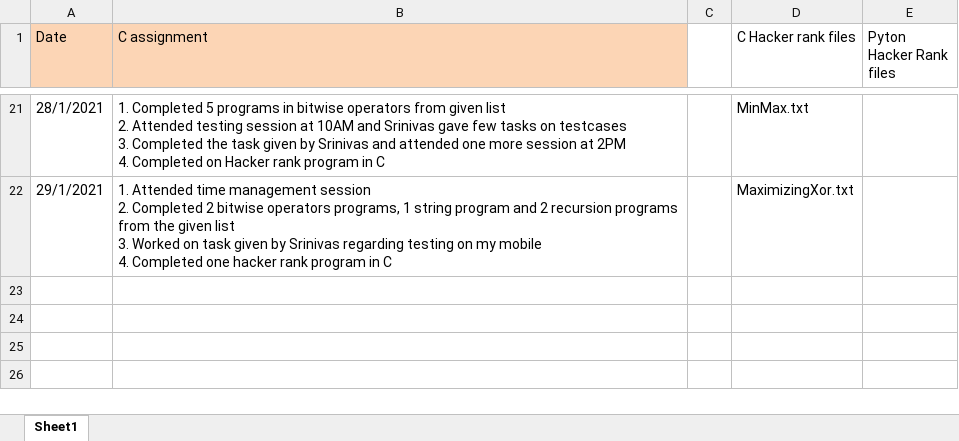
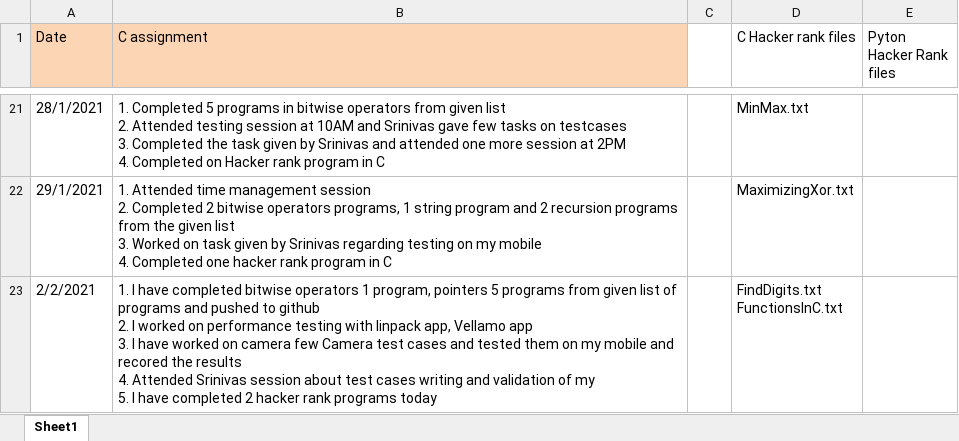
Before and after one commit to srivalli-project/BI_Team_Status, an Excel workbook: PavaniGandepalli/Pavani_Gandepalli_B&I_StatusSheet.xlsx, sheet Sheet1, drawn as a sheet; only a part is shown, gaps mark what is left out; values as stored, in another font and other column widths than the file's, no borders; ↵ is a line break in a cell; the diff names each change by its address in the sheet, - before the commit and + after, or states it on an @@ line.

Commit message:
Pavani Gandepalli daily status on Feb 1 2021

```diff
--- a/PavaniGandepalli/Pavani_Gandepalli_B&I_StatusSheet.xlsx (sheet Sheet1)
+++ b/PavaniGandepalli/Pavani_Gandepalli_B&I_StatusSheet.xlsx (sheet Sheet1)
+row 23: 2/2/2021 | 1. I have completed bitwise operators 1 program, pointers 5 programs from given list of programs and pushed to github ↵ 2. I worked on performance testing with linpack app, Vellamo app ↵ 3. I have worked on camera few Camera test cases and tested them on my mobile and recored the results ↵ 4. Attended Srinivas session about test cases writing and validation of my ↵ 5. I have completed 2 hacker rank programs today |  | FindDigits.txt ↵ FunctionsInC.txt
```
Also changed, not shown: 2 other files.
